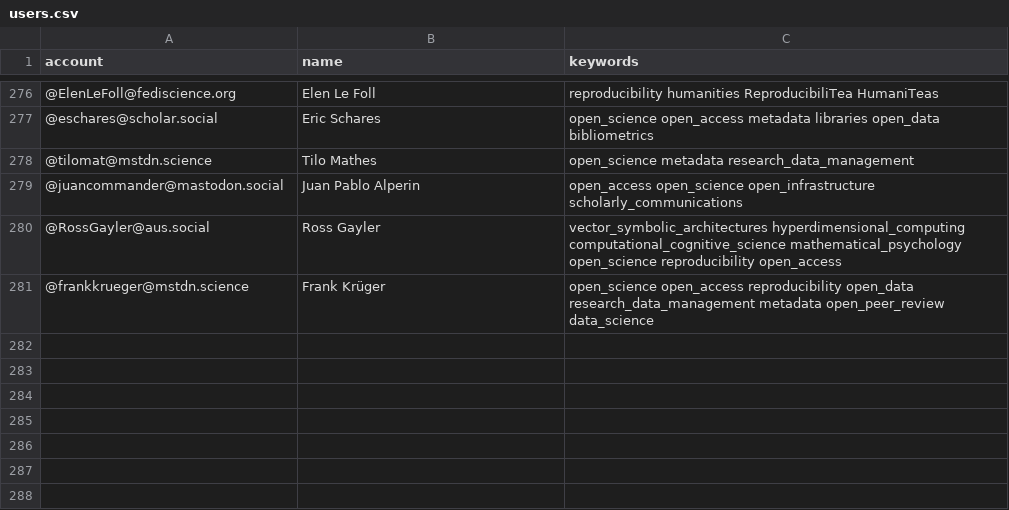
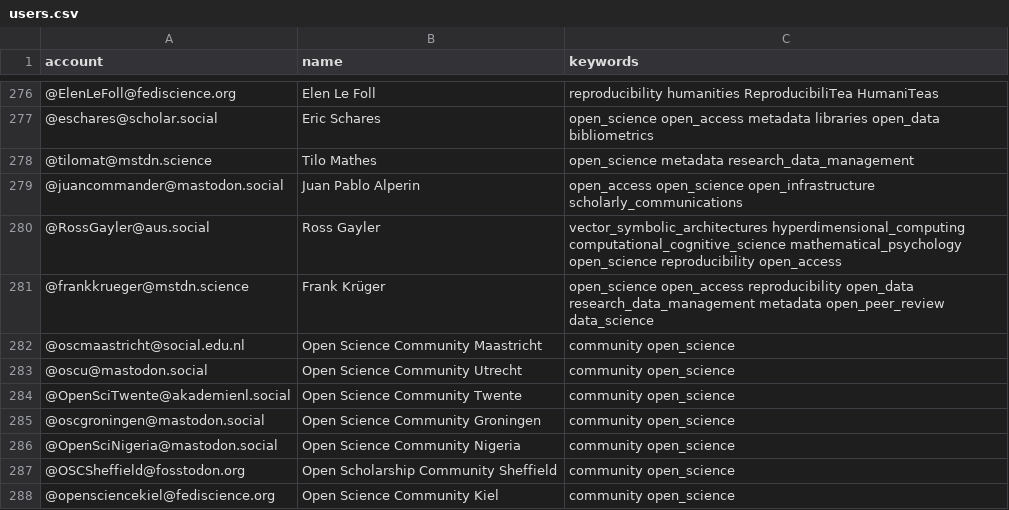
Before and after one commit to rimamrahal/Mastodon-OpenScience, a CSV file: resources/users.csv, drawn as a sheet; only a part is shown, gaps mark what is left out.

Commit message:
INOSC Open Science Communities

```diff
--- a/resources/users.csv
+++ b/resources/users.csv
@@ -281 +281,8 @@ account,name,keywords
 @frankkrueger@mstdn.science,Frank Krüger,open_science open_access reproducibility open_data research_data_management metadata open_peer_review data_science
+@oscmaastricht@social.edu.nl,Open Science Community Maastricht,community open_science
+@oscu@mastodon.social,Open Science Community Utrecht,community open_science
+@OpenSciTwente@akademienl.social,Open Science Community Twente,community open_science
+@oscgroningen@mastodon.social,Open Science Community Groningen,community open_science
+@OpenSciNigeria@mastodon.social,Open Science Community Nigeria,community open_science
+@OSCSheffield@fosstodon.org,Open Scholarship Community Sheffield,community open_science
+@opensciencekiel@fediscience.org,Open Science Community Kiel,community open_science
```
